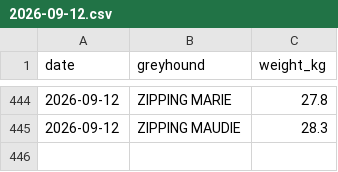
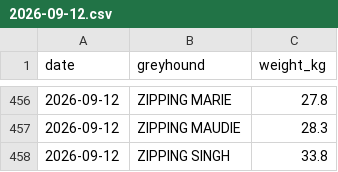
Before and after one commit to brucem1967/au-racing-open-data, a CSV file: datasets/greyhound_weights_vic/daily/2026-09-12.csv, drawn as a sheet; only a part is shown, gaps mark what is left out; the diff covers the shown part only.

```diff
--- a/datasets/greyhound_weights_vic/daily/2026-09-12.csv
+++ b/datasets/greyhound_weights_vic/daily/2026-09-12.csv
@@ -445 +457,2 @@ date,greyhound,weight_kg
 2026-09-12,ZIPPING MAUDIE,28.3
+2026-09-12,ZIPPING SINGH,33.8
```
Also changed, not shown: 12 added rows elsewhere in this file, 4 other files.
